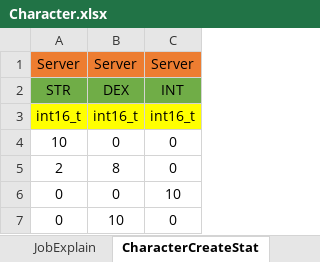
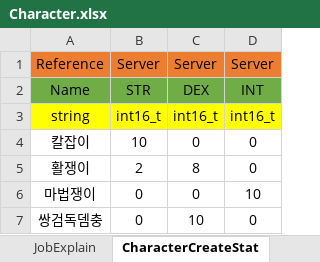
Before and after one commit to newmri/Core, an Excel workbook: Document/Data/Character/Character.xlsx, sheet CharacterCreateStat, drawn as a sheet; values as stored, in another font and other column widths than the file's, no borders; the diff names each change by its address in the sheet, - before the commit and + after, or states it on an @@ line.

Commit message:
Excel to csv 할 때 Reference컬럼은 무시하도록 추가

```diff
--- a/Document/Data/Character/Character.xlsx (sheet CharacterCreateStat)
+++ b/Document/Data/Character/Character.xlsx (sheet CharacterCreateStat)
+column A, rows 1-7: Reference | Name | string | 칼잡이 | 활쟁이 | 마법쟁이 | 쌍검독뎀충
```
Also changed, not shown: sheet JobExplain, sheet CharacterCreateGear, other sheet tabs, formulas that keep their value, 5 other files.
